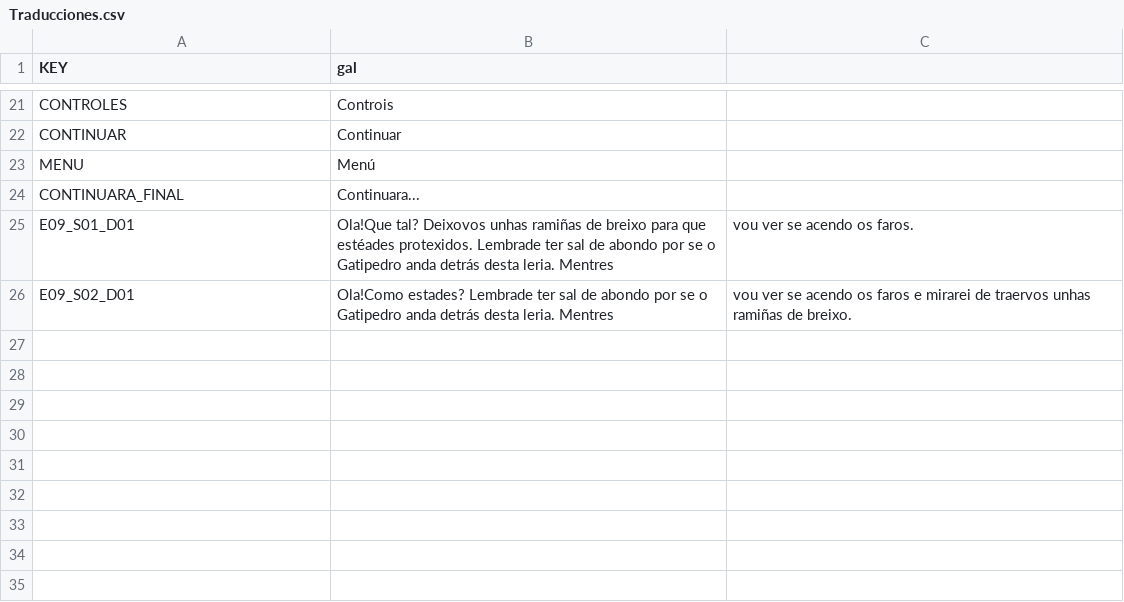
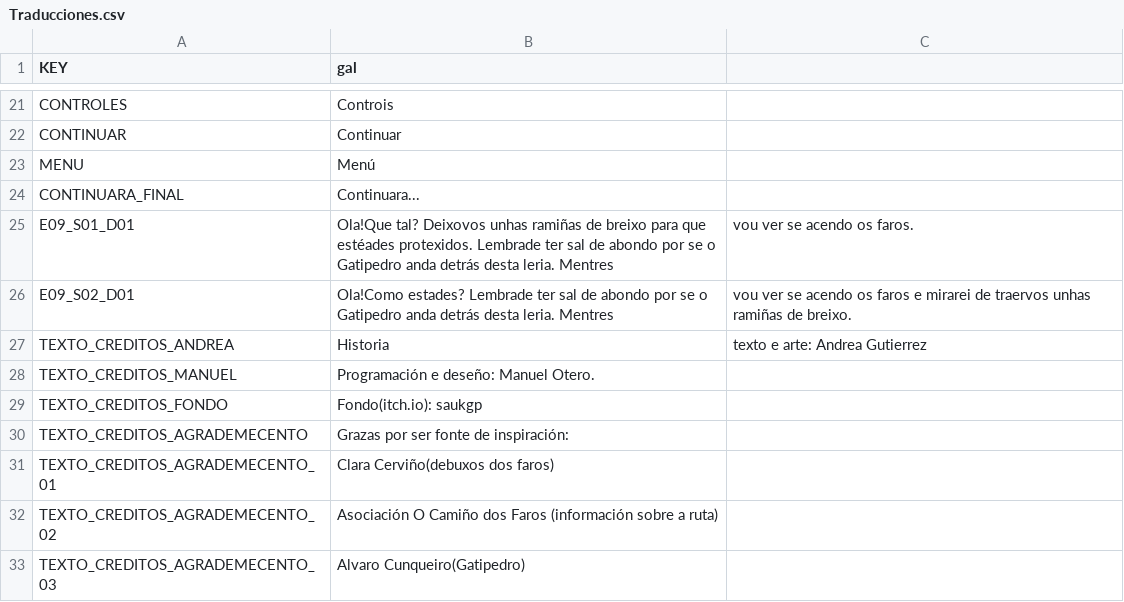
Before and after one commit to ManuelOteroFernandez/AmorodoJam25, a CSV file: Traducciones/Traducciones.csv, drawn as a sheet; only a part is shown, gaps mark what is left out; the diff names each change by its address in the sheet, - before the commit and + after, or states it on an @@ line.

Commit message:
Añadido a traduccion el texto de creditos

```diff
--- a/Traducciones/Traducciones.csv
+++ b/Traducciones/Traducciones.csv
+row 27: TEXTO_CREDITOS_ANDREA | Historia | texto e arte: Andrea Gutierrez
+row 28: TEXTO_CREDITOS_MANUEL | Programación e deseño: Manuel Otero.
+row 29: TEXTO_CREDITOS_FONDO | Fondo(itch.io): saukgp
+row 30: TEXTO_CREDITOS_AGRADEMECENTO | Grazas por ser fonte de inspiración:
+row 31: TEXTO_CREDITOS_AGRADEMECENTO_01 | Clara Cerviño(debuxos dos faros)
+row 32: TEXTO_CREDITOS_AGRADEMECENTO_02 | Asociación O Camiño dos Faros (información sobre a ruta)
+row 33: TEXTO_CREDITOS_AGRADEMECENTO_03 | Alvaro Cunqueiro(Gatipedro)
```
